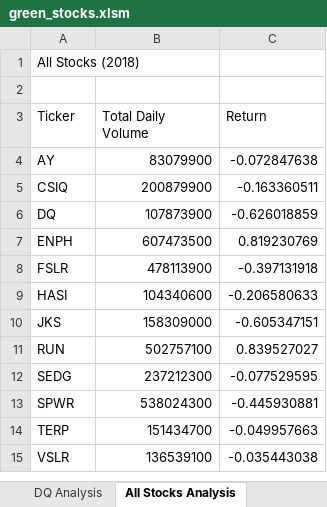
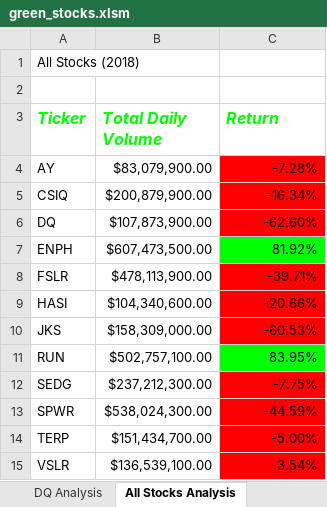
Before and after one commit to imrtech/stock-analysis, an Excel workbook: green_stocks.xlsm, sheet All Stocks Analysis, drawn as a sheet; values as stored, in another font and other column widths than the file's, no borders; the diff names each change by its address in the sheet, - before the commit and + after, or states it on an @@ line.

Commit message:
Add files via upload
added conditional formatting to cells in column C and created checkerboard

```diff
--- a/green_stocks.xlsm (sheet All Stocks Analysis)
+++ b/green_stocks.xlsm (sheet All Stocks Analysis)
@@ A3:C3 bold: off → on, italic: off → on, text colour: black → #00FF00, text size: larger @@
-B4 (Total Daily Volume): 83079900
+B4 (Total Daily Volume): $83,079,900.00
-C4 (Return): -0.072847638
+C4 (Return): -7.28%
-C4:C6 fill: none
+C4:C6 fill: #FF0000
-B5 (Total Daily Volume): 200879900
+B5 (Total Daily Volume): $200,879,900.00
-C5 (Return): -0.163360511
+C5 (Return): -16.34%
-B6 (Total Daily Volume): 107873900
+B6 (Total Daily Volume): $107,873,900.00
-C6 (Return): -0.626018859
+C6 (Return): -62.60%
-B7 (Total Daily Volume): 607473500
+B7 (Total Daily Volume): $607,473,500.00
-C7 (Return): 0.819230769
+C7 (Return): 81.92%
-C7 fill: none
+C7 fill: #00FF00
-B8 (Total Daily Volume): 478113900
+B8 (Total Daily Volume): $478,113,900.00
-C8 (Return): -0.397131918
+C8 (Return): -39.71%
-C8:C10 fill: none
+C8:C10 fill: #FF0000
-B9 (Total Daily Volume): 104340600
+B9 (Total Daily Volume): $104,340,600.00
-C9 (Return): -0.206580633
+C9 (Return): -20.66%
-B10 (Total Daily Volume): 158309000
+B10 (Total Daily Volume): $158,309,000.00
-C10 (Return): -0.605347151
+C10 (Return): -60.53%
-B11 (Total Daily Volume): 502757100
+B11 (Total Daily Volume): $502,757,100.00
-C11 (Return): 0.839527027
+C11 (Return): 83.95%
-C11 fill: none
+C11 fill: #00FF00
-B12 (Total Daily Volume): 237212300
+B12 (Total Daily Volume): $237,212,300.00
-C12 (Return): -0.077529595
+C12 (Return): -7.75%
-C12:C15 fill: none
+C12:C15 fill: #FF0000
-B13 (Total Daily Volume): 538024300
+B13 (Total Daily Volume): $538,024,300.00
-C13 (Return): -0.445930881
+C13 (Return): -44.59%
-B14 (Total Daily Volume): 151434700
+B14 (Total Daily Volume): $151,434,700.00
-C14 (Return): -0.049957663
+C14 (Return): -5.00%
-B15 (Total Daily Volume): 136539100
+B15 (Total Daily Volume): $136,539,100.00
-C15 (Return): -0.035443038
+C15 (Return): -3.54%
```
